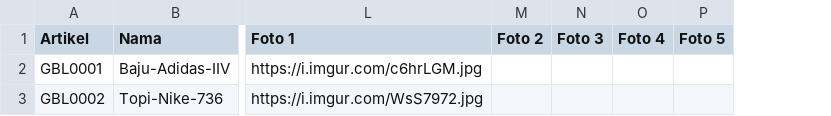
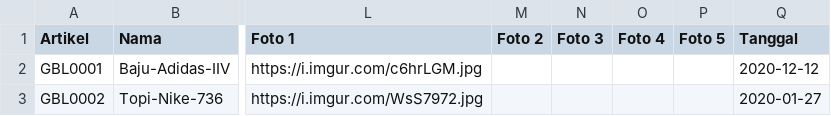
Before and after one commit to gemafajar09/alfasport, a CSV file: format/Gudang_Barang_Lainnya.csv, drawn as a sheet; only a part is shown, gaps mark what is left out; the diff names each change by its address in the sheet, - before the commit and + after, or states it on an @@ line.

Commit message:
#192 Perbaikan Upload Excel Pakai Tanggal

```diff
--- a/format/Gudang_Barang_Lainnya.csv
+++ b/format/Gudang_Barang_Lainnya.csv
+column Q (Tanggal), rows 2-3: 2020-12-12 | 2020-01-27
```
Also changed, not shown: format/Gudang_Kaos_Kaki.csv, format/Gudang_Sepatu.csv, 9 other files.
